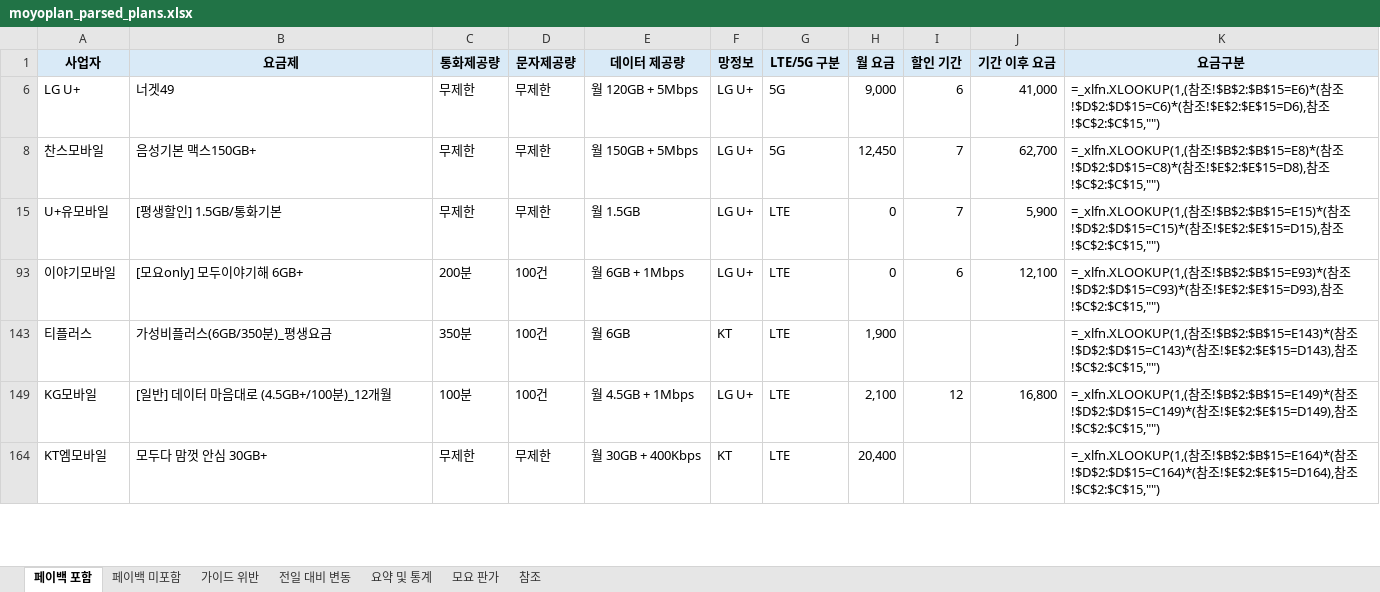
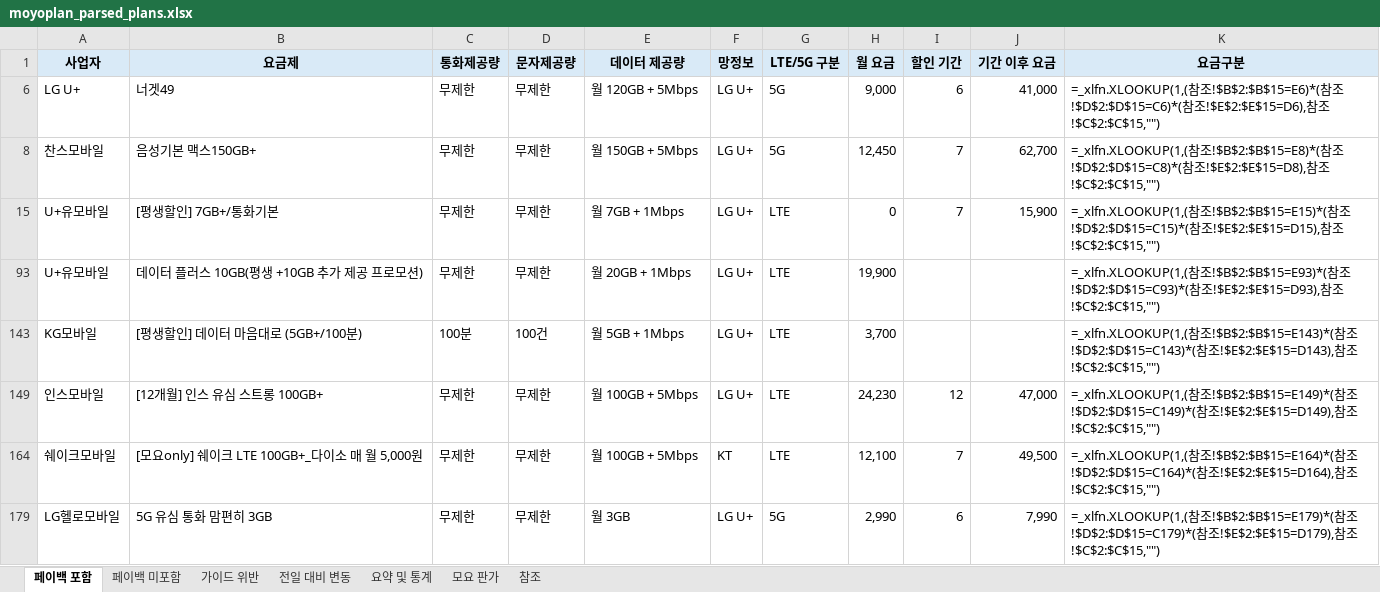
Before and after one commit to kjch444-sketchs/moyoplan-crawler, an Excel workbook: moyoplan_parsed_plans.xlsx, sheet 페이백 포함, drawn as a sheet; only a part is shown; values as stored, in another font and other column widths than the file's, no borders; formulas without a stored value are shown as written; removed rows and columns are numbered as before the commit, all else as after; the diff covers the shown part only; the diff names each change by its address in the sheet, - before the commit and + after, or states it on an @@ line.

```diff
--- a/moyoplan_parsed_plans.xlsx (sheet 페이백 포함)
+++ b/moyoplan_parsed_plans.xlsx (sheet 페이백 포함)
-B15 (요금제): [평생할인] 1.5GB/통화기본
+B15 (요금제): [평생할인] 7GB+/통화기본
-E15 (데이터 제공량): 월 1.5GB
+E15 (데이터 제공량): 월 7GB + 1Mbps
-J15 (기간 이후 요금): 5,900
+J15 (기간 이후 요금): 15,900
-row 93: 이야기모바일 | [모요only] 모두이야기해 6GB+ | 200분 | 100건 | 월 6GB + 1Mbps | LG U+ | LTE | 0 | 6 | 12,100 | =_xlfn.XLOOKUP(1,(참조!$B$2:$B$15=E93)*(참조!$D$2:$D$15=C93)*(참조!$E$2:$E$15=D93),참조!$C$2:$C$15,"")
-row 143: 티플러스 | 가성비플러스(6GB/350분)_평생요금 | 350분 | 100건 | 월 6GB | KT | LTE | 1,900 |  |  | =_xlfn.XLOOKUP(1,(참조!$B$2:$B$15=E143)*(참조!$D$2:$D$15=C143)*(참조!$E$2:$E$15=D143),참조!$C$2:$C$15,"")
+row 93: U+유모바일 | 데이터 플러스 10GB(평생 +10GB 추가 제공 프로모션) | 무제한 | 무제한 | 월 20GB + 1Mbps | LG U+ | LTE | 19,900 |  |  | =_xlfn.XLOOKUP(1,(참조!$B$2:$B$15=E93)*(참조!$D$2:$D$15=C93)*(참조!$E$2:$E$15=D93),참조!$C$2:$C$15,"")
-B143 (요금제): [일반] 데이터 마음대로 (4.5GB+/100분)_12개월
+B143 (요금제): [평생할인] 데이터 마음대로 (5GB+/100분)
-E143 (데이터 제공량): 월 4.5GB + 1Mbps
+E143 (데이터 제공량): 월 5GB + 1Mbps
-H143 (월 요금): 2,100
+H143 (월 요금): 3,700
-I143 (할인 기간): 12
+I143 (할인 기간): (empty)
-J143 (기간 이후 요금): 16,800
+J143 (기간 이후 요금): (empty)
-K143 (요금구분): …참조!$B$2:$B$15=E149)*(참조!$D$2:$D$15=C149)*(참조!$E$2:$E$15=D149),참조…
+K143 (요금구분): …참조!$B$2:$B$15=E143)*(참조!$D$2:$D$15=C143)*(참조!$E$2:$E$15=D143),참조…
+row 149: 인스모바일 | [12개월] 인스 유심 스트롱 100GB+ | 무제한 | 무제한 | 월 100GB + 5Mbps | LG U+ | LTE | 24,230 | 12 | 47,000 | =_xlfn.XLOOKUP(1,(참조!$B$2:$B$15=E149)*(참조!$D$2:$D$15=C149)*(참조!$E$2:$E$15=D149),참조!$C$2:$C$15,"")
-A164 (사업자): KT엠모바일
+A164 (사업자): 쉐이크모바일
-B164 (요금제): 모두다 맘껏 안심 30GB+
+B164 (요금제): [모요only] 쉐이크 LTE 100GB+_다이소 매 월 5,000원
-E164 (데이터 제공량): 월 30GB + 400Kbps
+E164 (데이터 제공량): 월 100GB + 5Mbps
-H164 (월 요금): 20,400
+H164 (월 요금): 12,100
-I164 (할인 기간): (empty)
+I164 (할인 기간): 7
-J164 (기간 이후 요금): (empty)
+J164 (기간 이후 요금): 49,500
+row 179: LG헬로모바일 | 5G 유심 통화 맘편히 3GB | 무제한 | 무제한 | 월 3GB | LG U+ | 5G | 2,990 | 6 | 7,990 | =_xlfn.XLOOKUP(1,(참조!$B$2:$B$15=E179)*(참조!$D$2:$D$15=C179)*(참조!$E$2:$E$15=D179),참조!$C$2:$C$15,"")
```
Also changed, not shown: 15 added rows, 16 removed rows and 49 edited cells elsewhere in this sheet, sheet 전일 대비 변동, sheet 페이백 미포함, sheet 요약 및 통계, hidden cells.
